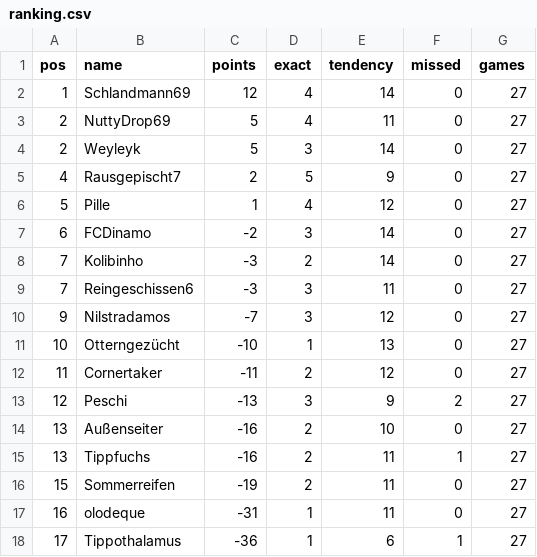
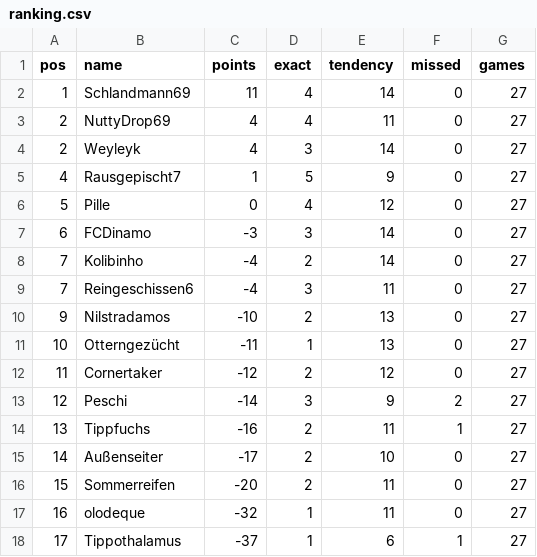
Before and after one commit to senickel/mexiko26-wertung, a CSV file: ranking.csv, drawn as a sheet.

Commit message:
update ranking

```diff
--- a/ranking.csv
+++ b/ranking.csv
@@ -1,18 +1,18 @@
 pos,name,points,exact,tendency,missed,games
-1,Schlandmann69,12,4,14,0,27
-2,NuttyDrop69,5,4,11,0,27
-2,Weyleyk,5,3,14,0,27
-4,Rausgepischt7,2,5,9,0,27
-5,Pille,1,4,12,0,27
-6,FCDinamo,-2,3,14,0,27
-7,Kolibinho,-3,2,14,0,27
-7,Reingeschissen6,-3,3,11,0,27
-9,Nilstradamos,-7,3,12,0,27
-10,Otterngezücht,-10,1,13,0,27
-11,Cornertaker,-11,2,12,0,27
-12,Peschi,-13,3,9,2,27
-13,Außenseiter,-16,2,10,0,27
+1,Schlandmann69,11,4,14,0,27
+2,NuttyDrop69,4,4,11,0,27
+2,Weyleyk,4,3,14,0,27
+4,Rausgepischt7,1,5,9,0,27
+5,Pille,0,4,12,0,27
+6,FCDinamo,-3,3,14,0,27
+7,Kolibinho,-4,2,14,0,27
+7,Reingeschissen6,-4,3,11,0,27
+9,Nilstradamos,-10,2,13,0,27
+10,Otterngezücht,-11,1,13,0,27
+11,Cornertaker,-12,2,12,0,27
+12,Peschi,-14,3,9,2,27
 13,Tippfuchs,-16,2,11,1,27
-15,Sommerreifen,-19,2,11,0,27
-16,olodeque,-31,1,11,0,27
-17,Tippothalamus,-36,1,6,1,27
+14,Außenseiter,-17,2,10,0,27
+15,Sommerreifen,-20,2,11,0,27
+16,olodeque,-32,1,11,0,27
+17,Tippothalamus,-37,1,6,1,27
```
Also changed, not shown: 18 other files.
